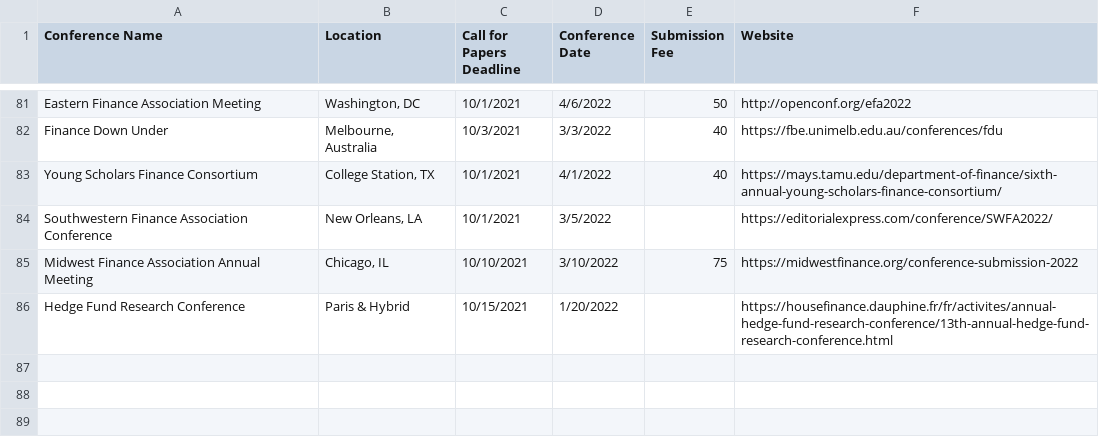
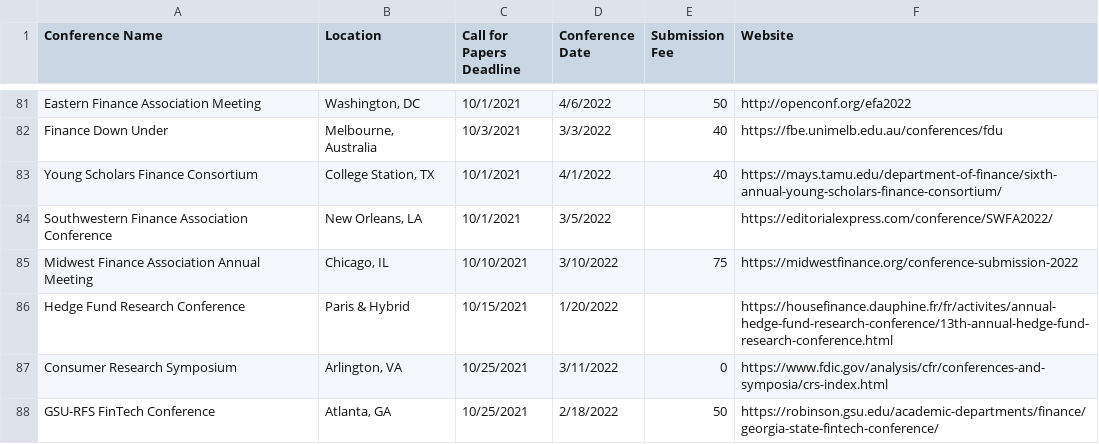
Before and after one commit to tbeason/financeconferences, a CSV file: data/conferences_pastdue.csv, drawn as a sheet; only a part is shown, gaps mark what is left out.

```diff
--- a/data/conferences_pastdue.csv
+++ b/data/conferences_pastdue.csv
@@ -86 +86,3 @@ Midwest Finance Association Annual Meeting,"Chicago, IL",10/10/2021,3/10/2022,75
 Hedge Fund Research Conference,"Paris & Hybrid",10/15/2021,1/20/2022,,https://housefinance.dauphine.fr/fr/activites/annual-hedge-fund-research-conference/13th-annual-hedge-fund-research-conference.html
+Consumer Research Symposium,"Arlington, VA",10/25/2021,3/11/2022,0,https://www.fdic.gov/analysis/cfr/conferences-and-symposia/crs-index.html
+GSU-RFS FinTech Conference,"Atlanta, GA",10/25/2021,2/18/2022,50,https://robinson.gsu.edu/academic-departments/finance/georgia-state-fintech-conference/
```
Also changed, not shown: data/financeconfdeadlines.csv.
